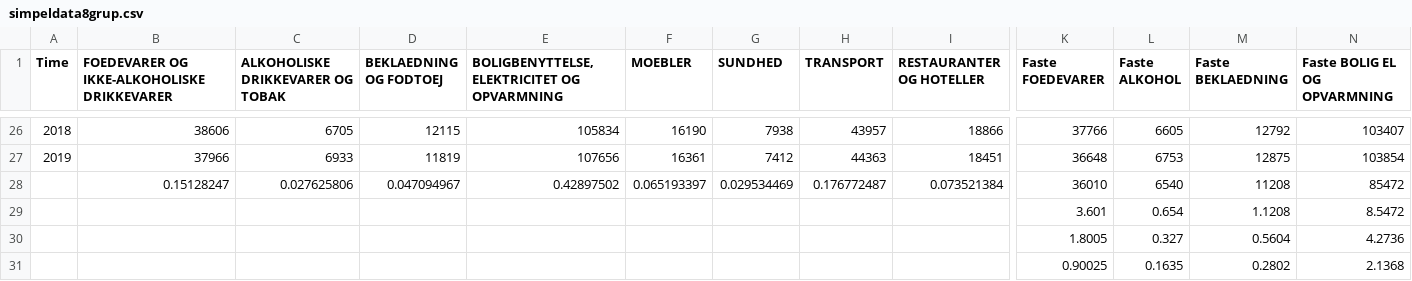
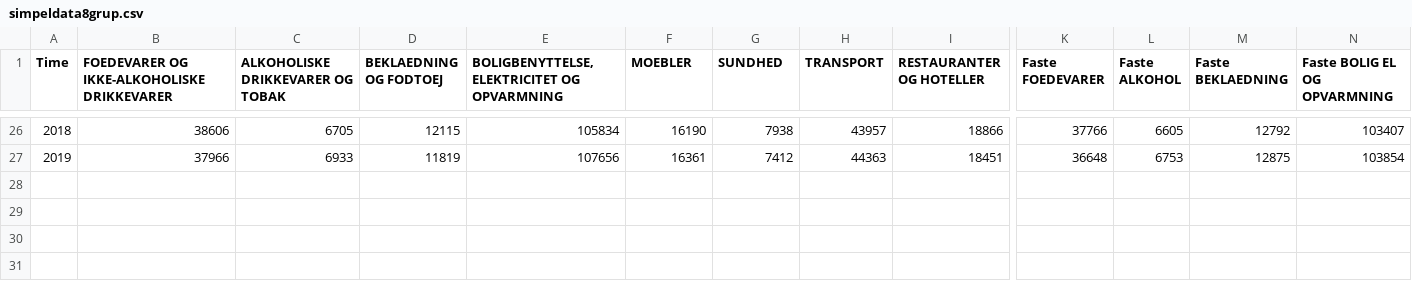
Before and after one commit to Anaconda95/SpecialeJR, a CSV file: ML Rasmus/simpeldata8grup.csv, drawn as a sheet; only a part is shown, gaps mark what is left out; rows hold the shown columns only; the diff names each change by its address in the sheet, - before the commit and + after, or states it on an @@ line.

```diff
--- a/ML Rasmus/simpeldata8grup.csv
+++ b/ML Rasmus/simpeldata8grup.csv
-row 28:  | 0.15128247 | 0.027625806 | 0.047094967 | 0.42897502 | 0.065193397 | 0.029534469 | 0.176772487 | 0.073521384 | 36010 | 6540 | 11208 | 85472
-row 29:  |  |  |  |  |  |  |  |  | 3.601 | 0.654 | 1.1208 | 8.5472
-row 30:  |  |  |  |  |  |  |  |  | 1.8005 | 0.327 | 0.5604 | 4.2736
-row 31:  |  |  |  |  |  |  |  |  | 0.90025 | 0.1635 | 0.2802 | 2.1368
```
